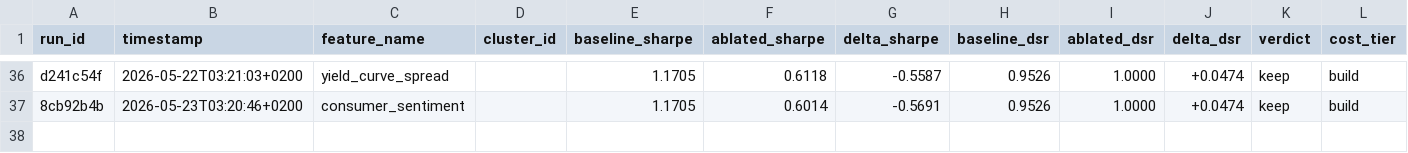
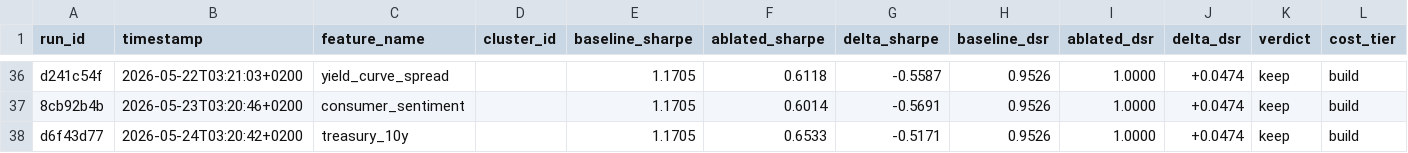
Before and after one commit to pederbkoppang-bit/pyfinagent, a TSV file: backend/backtest/experiments/feature_ablation_results.tsv, drawn as a sheet; only a part is shown, gaps mark what is left out; the diff names each change by its address in the sheet, - before the commit and + after, or states it on an @@ line.

```diff
--- a/backend/backtest/experiments/feature_ablation_results.tsv
+++ b/backend/backtest/experiments/feature_ablation_results.tsv
+row 38: d6f43d77 | 2026-05-24T03:20:42+0200 | treasury_10y |  | 1.1705 | 0.6533 | -0.5171 | 0.9526 | 1.0000 | +0.0474 | keep | build
```
Also changed, not shown: 17 other files.
